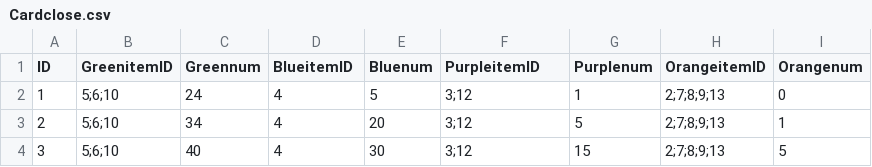
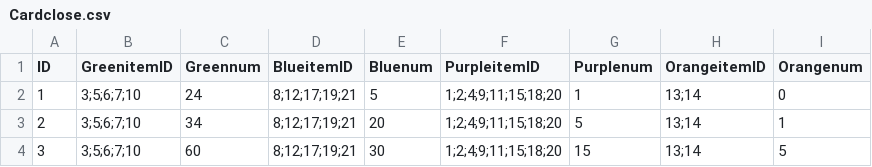
Before and after one commit to kevinnewkevin/xiyou, a CSV file: trunk/config/tables/Cardclose.csv, drawn as a sheet.

```diff
--- a/trunk/config/tables/Cardclose.csv
+++ b/trunk/config/tables/Cardclose.csv
@@ -1,4 +1,4 @@
 ID,GreenitemID,Greennum,BlueitemID,Bluenum,PurpleitemID,Purplenum,OrangeitemID,Orangenum
-1,5;6;10,24,4,5,3;12,1,2;7;8;9;13,0
-2,5;6;10,34,4,20,3;12,5,2;7;8;9;13,1
-3,5;6;10,40,4,30,3;12,15,2;7;8;9;13,5
+1,3;5;6;7;10,24,8;12;17;19;21,5,1;2;4;9;11;15;18;20,1,13;14,0
+2,3;5;6;7;10,34,8;12;17;19;21,20,1;2;4;9;11;15;18;20,5,13;14,1
+3,3;5;6;7;10,60,8;12;17;19;21,30,1;2;4;9;11;15;18;20,15,13;14,5
```
Also changed, not shown: trunk/config/tables/DisPlay.csv, trunk/config/tables/Item.csv.
